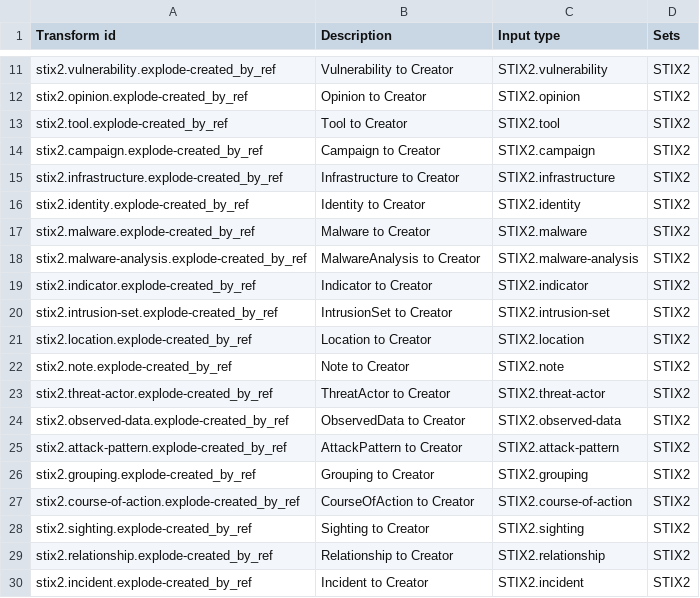
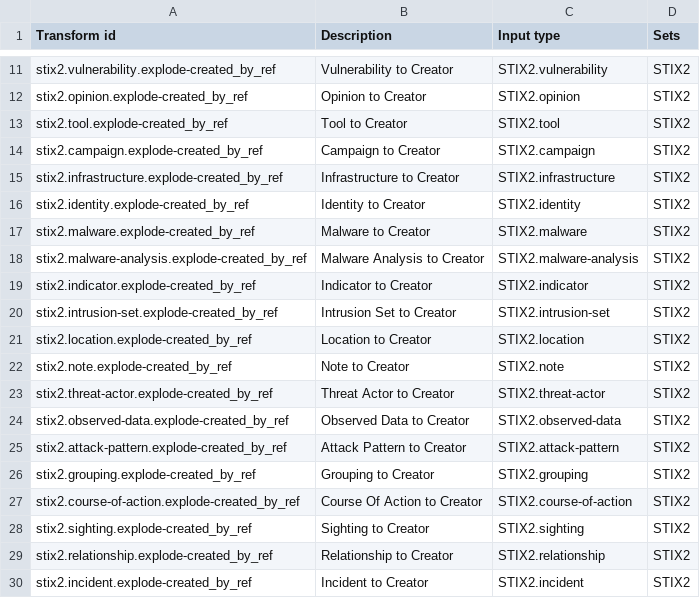
Before and after one commit to maltegotransforms/maltego-stix2, a CSV file: transforms.csv, drawn as a sheet; only a part is shown, gaps mark what is left out.

Commit message:
Fix transforms names

```diff
--- a/transforms.csv
+++ b/transforms.csv
@@ -17,12 +17,12 @@ stix2.identity.explode-created_by_ref,Identity to Creator,STIX2.identity,STIX2
 stix2.malware.explode-created_by_ref,Malware to Creator,STIX2.malware,STIX2
-stix2.malware-analysis.explode-created_by_ref,MalwareAnalysis to Creator,STIX2.malware-analysis,STIX2
+stix2.malware-analysis.explode-created_by_ref,Malware Analysis to Creator,STIX2.malware-analysis,STIX2
 stix2.indicator.explode-created_by_ref,Indicator to Creator,STIX2.indicator,STIX2
-stix2.intrusion-set.explode-created_by_ref,IntrusionSet to Creator,STIX2.intrusion-set,STIX2
+stix2.intrusion-set.explode-created_by_ref,Intrusion Set to Creator,STIX2.intrusion-set,STIX2
 stix2.location.explode-created_by_ref,Location to Creator,STIX2.location,STIX2
 stix2.note.explode-created_by_ref,Note to Creator,STIX2.note,STIX2
-stix2.threat-actor.explode-created_by_ref,ThreatActor to Creator,STIX2.threat-actor,STIX2
-stix2.observed-data.explode-created_by_ref,ObservedData to Creator,STIX2.observed-data,STIX2
-stix2.attack-pattern.explode-created_by_ref,AttackPattern to Creator,STIX2.attack-pattern,STIX2
+stix2.threat-actor.explode-created_by_ref,Threat Actor to Creator,STIX2.threat-actor,STIX2
+stix2.observed-data.explode-created_by_ref,Observed Data to Creator,STIX2.observed-data,STIX2
+stix2.attack-pattern.explode-created_by_ref,Attack Pattern to Creator,STIX2.attack-pattern,STIX2
 stix2.grouping.explode-created_by_ref,Grouping to Creator,STIX2.grouping,STIX2
-stix2.course-of-action.explode-created_by_ref,CourseOfAction to Creator,STIX2.course-of-action,STIX2
+stix2.course-of-action.explode-created_by_ref,Course Of Action to Creator,STIX2.course-of-action,STIX2
 stix2.sighting.explode-created_by_ref,Sighting to Creator,STIX2.sighting,STIX2
```
Also changed, not shown: 6 other files.
